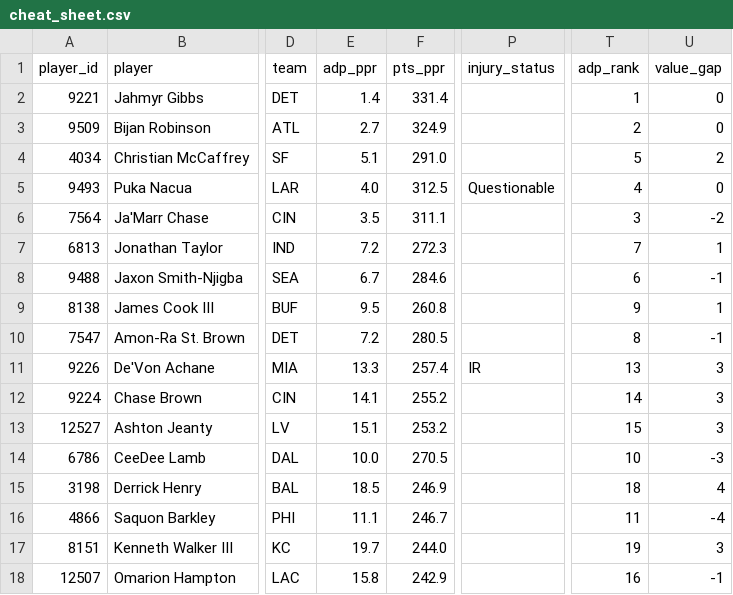
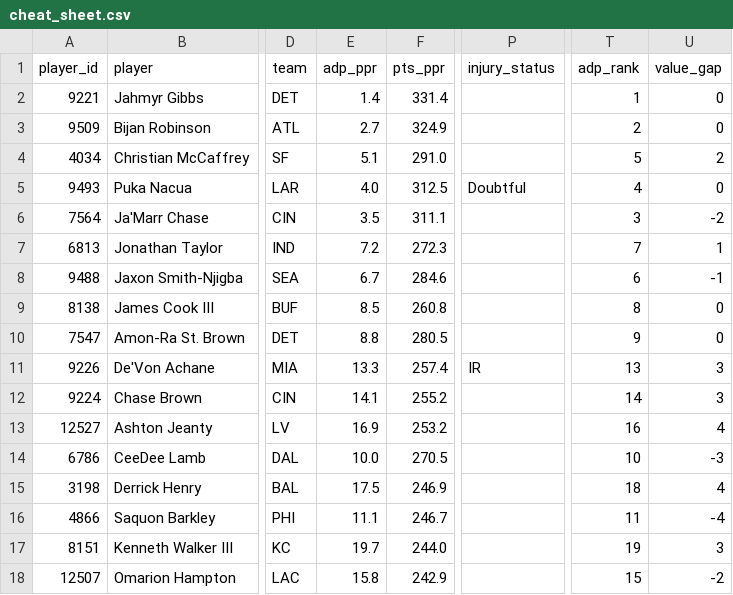
Before and after one commit to jujubosh/2026-draft, a CSV file: cheat_sheet.csv, drawn as a sheet; only a part is shown, gaps mark what is left out; the diff covers the shown part only; the diff names each change by its address in the sheet, - before the commit and + after, or states it on an @@ line.

```diff
--- a/cheat_sheet.csv
+++ b/cheat_sheet.csv
-P5 (injury_status): Questionable
+P5 (injury_status): Doubtful
-E9 (adp_ppr): 9.5
+E9 (adp_ppr): 8.5
-T9 (adp_rank): 9
+T9 (adp_rank): 8
-U9 (value_gap): 1
+U9 (value_gap): 0
-E10 (adp_ppr): 7.2
+E10 (adp_ppr): 8.8
-T10 (adp_rank): 8
+T10 (adp_rank): 9
-U10 (value_gap): -1
+U10 (value_gap): 0
-E13 (adp_ppr): 15.1
+E13 (adp_ppr): 16.9
-T13 (adp_rank): 15
+T13 (adp_rank): 16
-U13 (value_gap): 3
+U13 (value_gap): 4
-E15 (adp_ppr): 18.5
+E15 (adp_ppr): 17.5
-T18 (adp_rank): 16
+T18 (adp_rank): 15
-U18 (value_gap): -1
+U18 (value_gap): -2
```
Also changed, not shown: 143 edited cells elsewhere in this file, players.csv, 10 other files.
